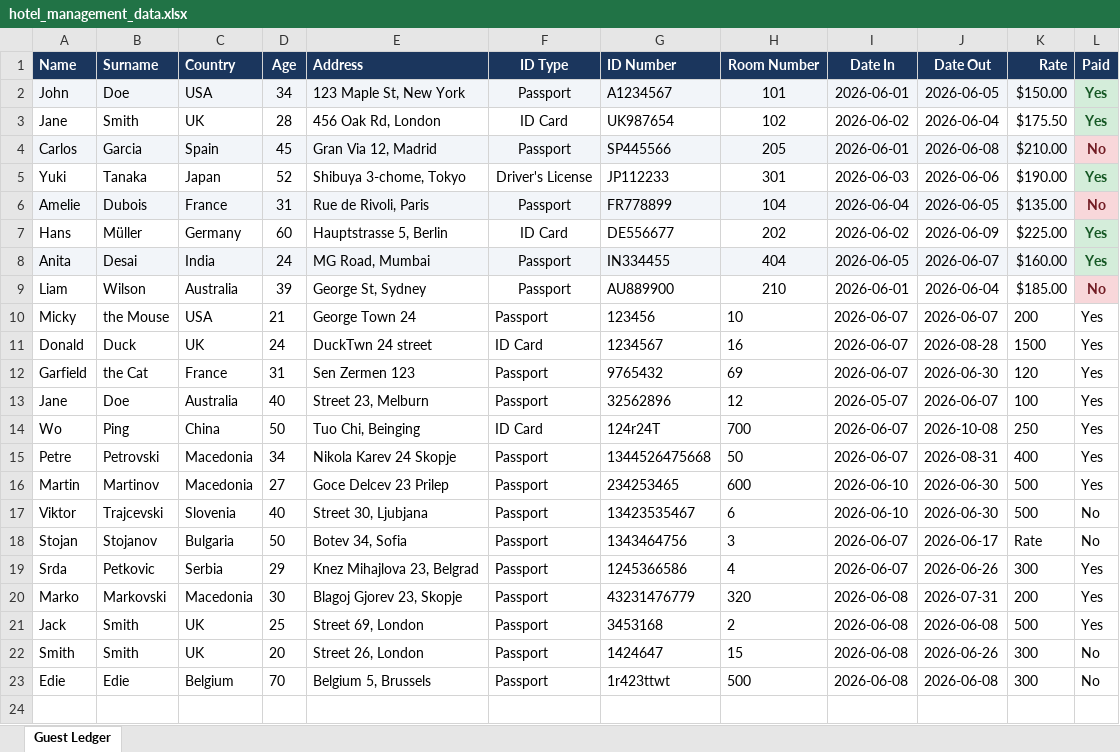
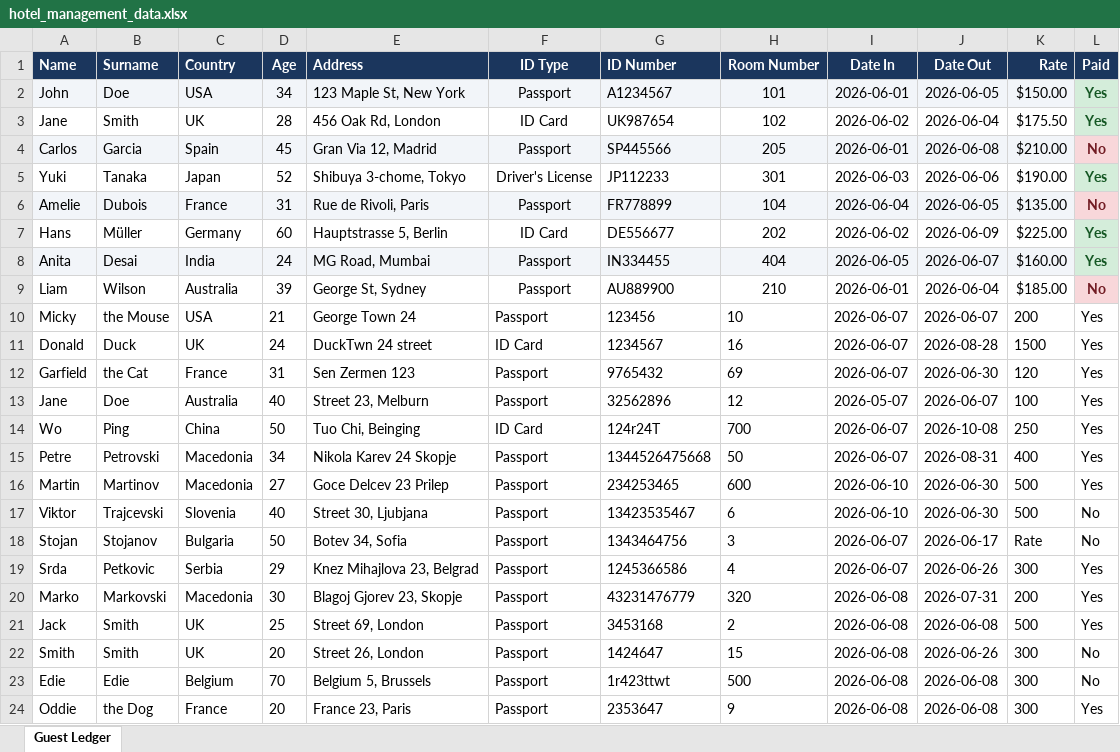
Before and after one commit to OrdancheNedev/Hotel-Management-Tkinter-Final, an Excel workbook: hotel_management_data.xlsx, sheet Guest Ledger, drawn as a sheet; values as stored, in another font and other column widths than the file's, no borders; the diff names each change by its address in the sheet, - before the commit and + after, or states it on an @@ line.

```diff
--- a/hotel_management_data.xlsx (sheet Guest Ledger)
+++ b/hotel_management_data.xlsx (sheet Guest Ledger)
+row 24: Oddie | the Dog | France | 20 | France 23, Paris | Passport | 2353647 | 9 | 2026-06-08 | 2026-06-08 | 300 | Yes
```
Also changed, not shown: 1 other file.
